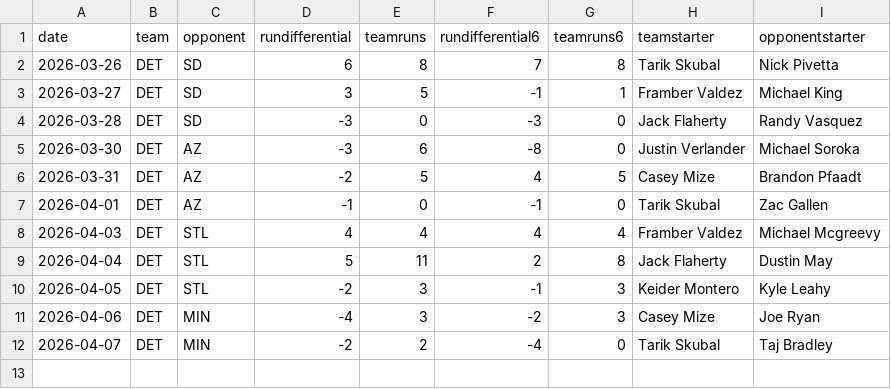
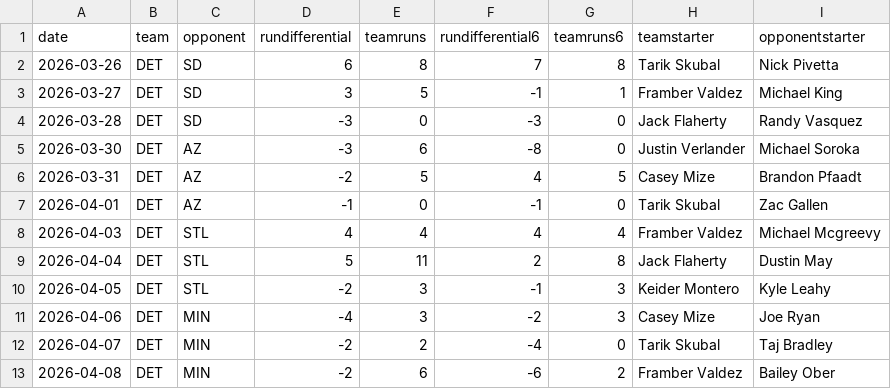
Before and after one commit to fantasy-toolz/mlb-predictions, a CSV file: data/2026/teams/DET.csv, drawn as a sheet; the diff names each change by its address in the sheet, - before the commit and + after, or states it on an @@ line.

```diff
--- a/data/2026/teams/DET.csv
+++ b/data/2026/teams/DET.csv
+row 13: 2026-04-08 | DET | MIN | -2 | 6 | -6 | 2 | Framber Valdez | Bailey Ober
```
Also changed, not shown: data/2026/teams/COL.csv, data/2026/teams/HOU.csv, 31 other files.
